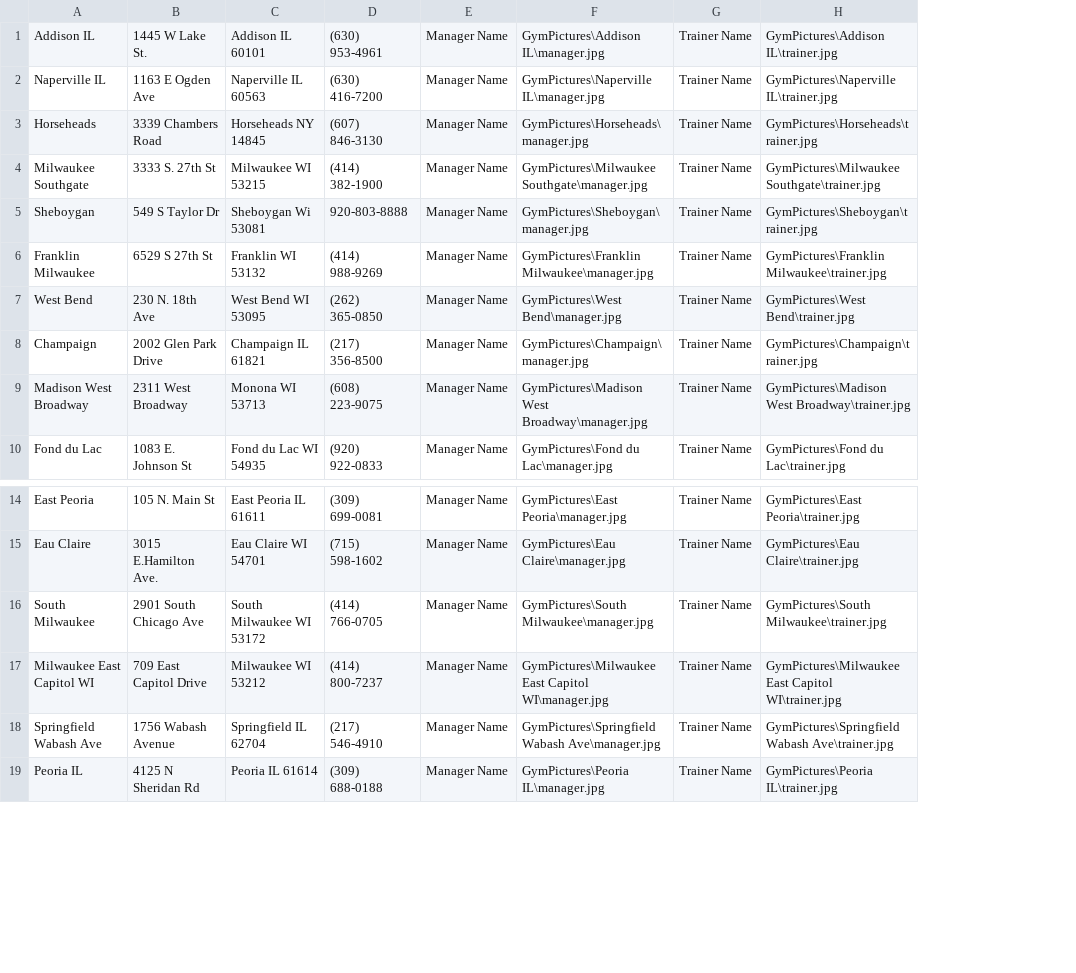
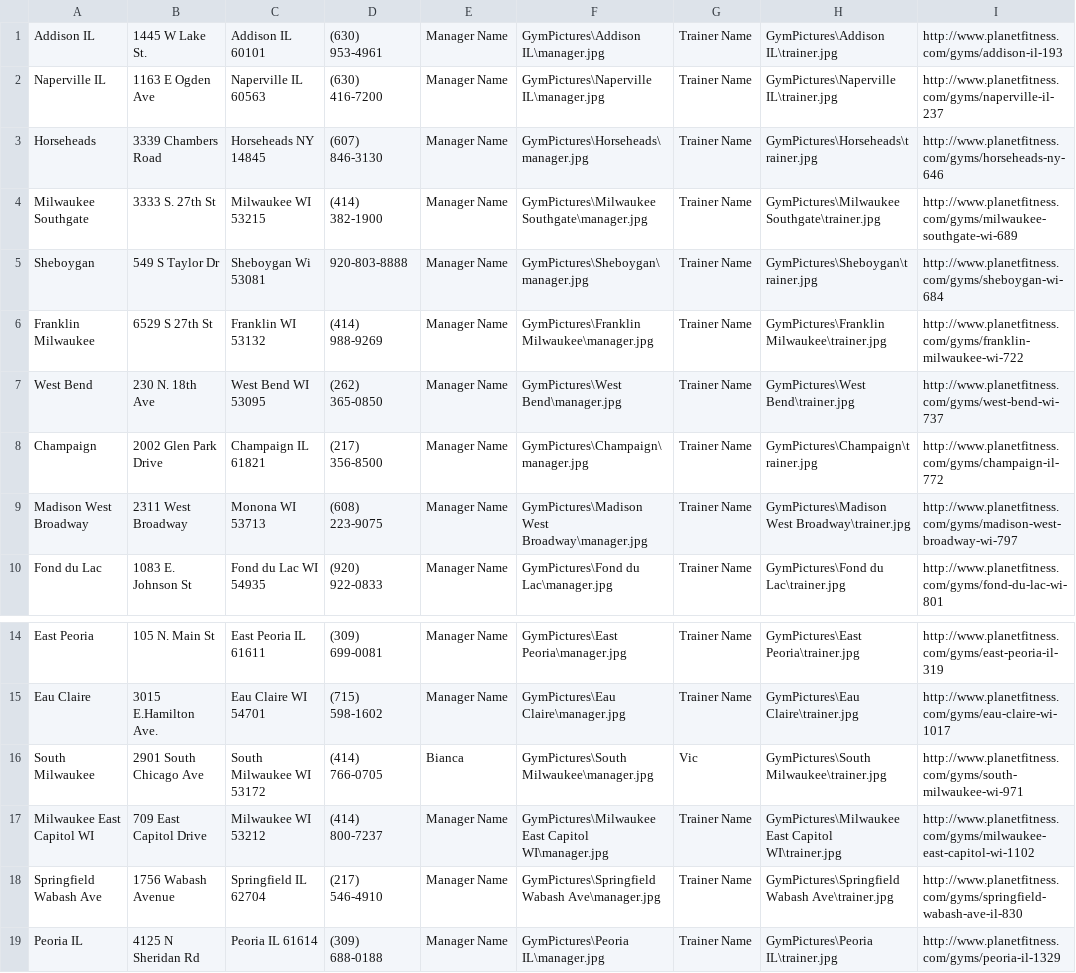
Before and after one commit to adamfollmer/mailer, a CSV file: NewMailer/NewMailer/Dependencies/GymInfo.csv, drawn as a sheet; only a part is shown, gaps mark what is left out; the diff names each change by its address in the sheet, - before the commit and + after, or states it on an @@ line.

```diff
--- a/NewMailer/NewMailer/Dependencies/GymInfo.csv
+++ b/NewMailer/NewMailer/Dependencies/GymInfo.csv
+column I, rows 1-10: http://www.planetfitness.com/gyms/addison-il-193 | http://www.planetfitness.com/gyms/naperville-il-237 | http://www.planetfitness.com/gyms/horseheads-ny-646 | http://www.planetfitness.com/gyms/milwaukee-southgate-wi-689 | http://www.planetfitness.com/gyms/sheboygan-wi-684 | http://www.planetfitness.com/gyms/franklin-milwaukee-wi-722 | http://www.planetfitness.com/gyms/west-bend-wi-737 | http://www.planetfitness.com/gyms/champaign-il-772 | http://www.planetfitness.com/gyms/madison-west-broadway-wi-797 | http://www.planetfitness.com/gyms/fond-du-lac-wi-801; rows 14-19: http://www.planetfitness.com/gyms/east-peoria-il-319 | http://www.planetfitness.com/gyms/eau-claire-wi-1017 | http://www.planetfitness.com/gyms/south-milwaukee-wi-971 | http://www.planetfitness.com/gyms/milwaukee-east-capitol-wi-1102 | http://www.planetfitness.com/gyms/springfield-wabash-ave-il-830 | http://www.planetfitness.com/gyms/peoria-il-1329
-E16: Manager Name
+E16: Bianca
-G16: Trainer Name
+G16: Vic
```
Also changed, not shown: NewMailer/NewMailer/singleTest.csv, 13 other files.
